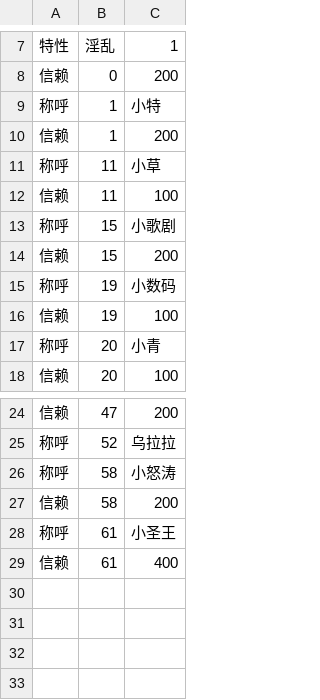
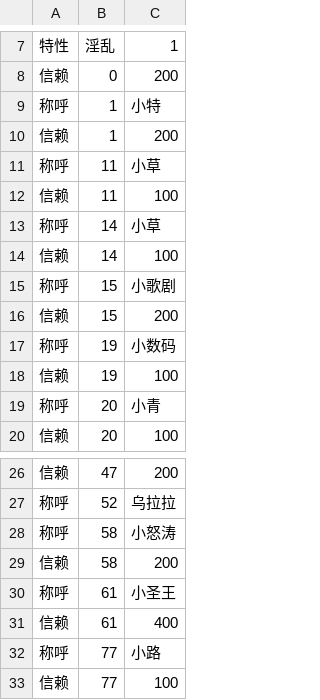
Before and after one commit to yikisi/2, a CSV file: csv/Chara/extend/Chara1052 HU.csv, drawn as a sheet; only a part is shown, gaps mark what is left out; the diff names each change by its address in the sheet, - before the commit and + after, or states it on an @@ line.

Commit message:
WIP: implements some events of character 52
adds a static function for event-object.js to fix the bug in loading the event queue; fixes a bug about initializing characters in page-homepage.js; fixes a bug in sys-hurt-uma.js

```diff
--- a/csv/Chara/extend/Chara1052 HU.csv
+++ b/csv/Chara/extend/Chara1052 HU.csv
+row 13: 称呼 | 14 | 小草
+row 14: 信赖 | 14 | 100
+row 32: 称呼 | 77 | 小路
+row 33: 信赖 | 77 | 100
```
Also changed, not shown: 15 other files.
